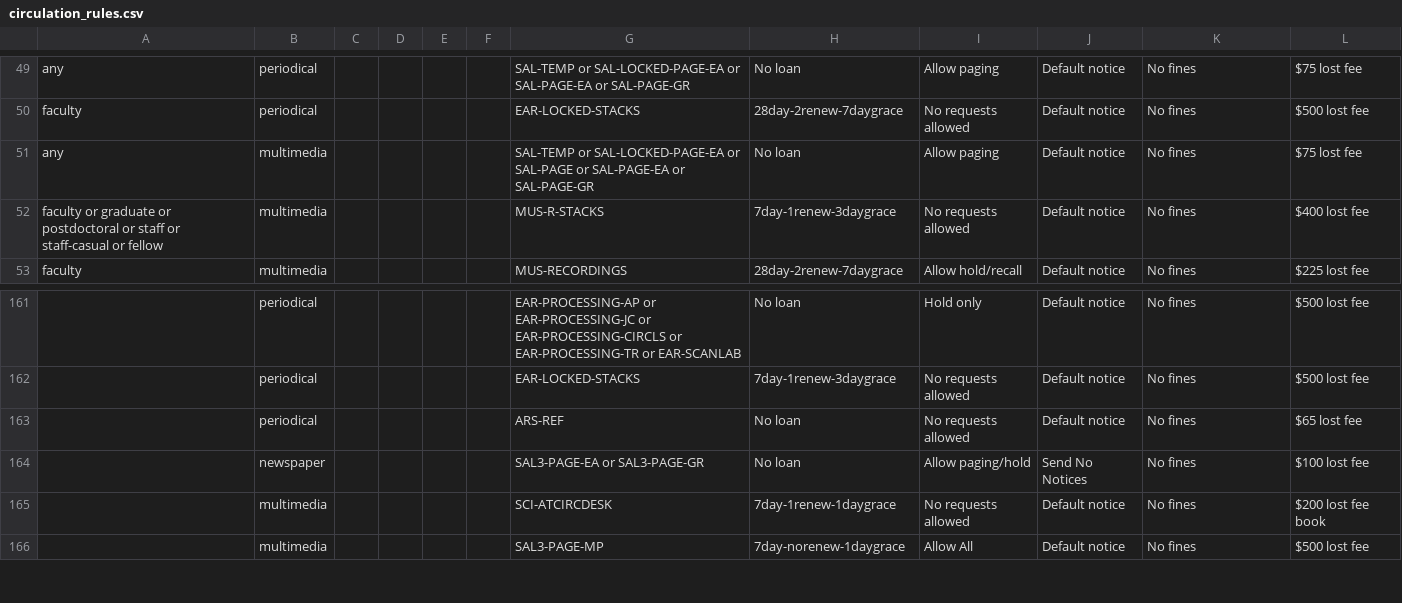
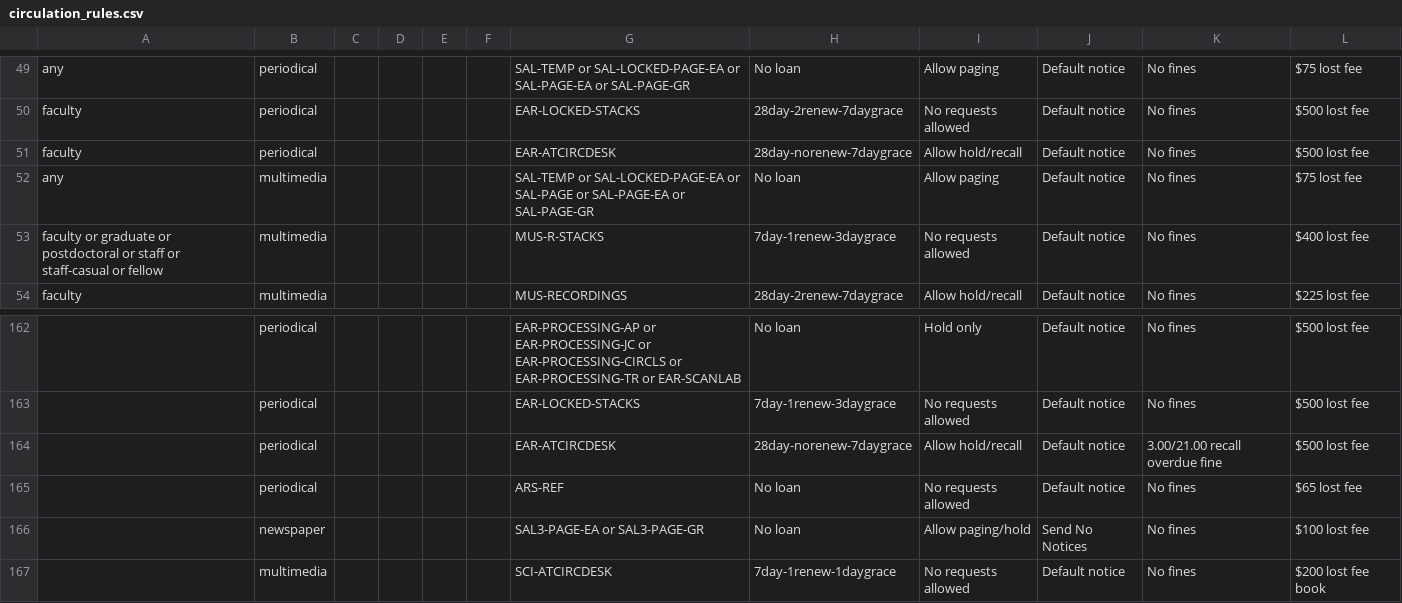
Before and after one commit to sul-dlss/SearchWorks, a CSV file: config/folio/circulation_rules.csv, drawn as a sheet; only a part is shown, gaps mark what is left out; the shorter side is filled out with more unchanged rows; the diff names each change by its address in the sheet, - before the commit and + after, or states it on an @@ line.

Commit message:
Update FOLIO types

```diff
--- a/config/folio/circulation_rules.csv
+++ b/config/folio/circulation_rules.csv
+row 51: faculty | periodical |  |  |  |  | EAR-ATCIRCDESK | 28day-norenew-7daygrace | Allow hold/recall | Default notice | No fines | $500 lost fee
+row 164:  | periodical |  |  |  |  | EAR-ATCIRCDESK | 28day-norenew-7daygrace | Allow hold/recall | Default notice | 3.00/21.00 recall overdue fine | $500 lost fee
```
Also changed, not shown: 2 other files.
